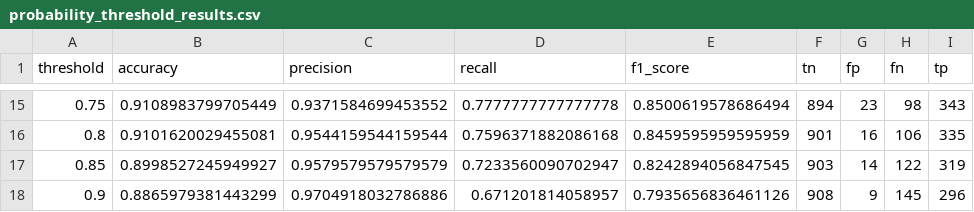
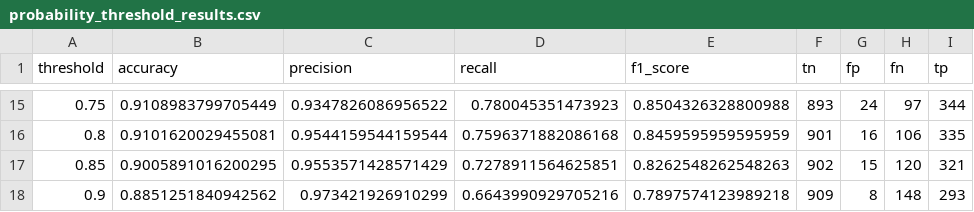
Before and after one commit to enzo-going/international-conflict-risk-ml, a CSV file: outputs/tables/probability_threshold_results.csv, drawn as a sheet; only a part is shown, gaps mark what is left out; the diff covers the shown part only.

```diff
--- a/outputs/tables/probability_threshold_results.csv
+++ b/outputs/tables/probability_threshold_results.csv
@@ -15,4 +15,4 @@ threshold,accuracy,precision,recall,f1_score,tn,fp,fn,tp
-0.75,0.9108983799705449,0.9371584699453552,0.7777777777777778,0.8500619578686494,894,23,98,343
+0.75,0.9108983799705449,0.9347826086956522,0.780045351473923,0.8504326328800988,893,24,97,344
 0.8,0.9101620029455081,0.9544159544159544,0.7596371882086168,0.8459595959595959,901,16,106,335
-0.85,0.8998527245949927,0.9579579579579579,0.7233560090702947,0.8242894056847545,903,14,122,319
-0.9,0.8865979381443299,0.9704918032786886,0.671201814058957,0.7935656836461126,908,9,145,296
+0.85,0.9005891016200295,0.9553571428571429,0.7278911564625851,0.8262548262548263,902,15,120,321
+0.9,0.8851251840942562,0.973421926910299,0.6643990929705216,0.7897574123989218,909,8,148,293
```
Also changed, not shown: 90 edited cells elsewhere in this file, outputs/tables/conflict_risk_model_metrics.csv, outputs/tables/conflict_risk_model_test_predictions.csv, 5 other files.
